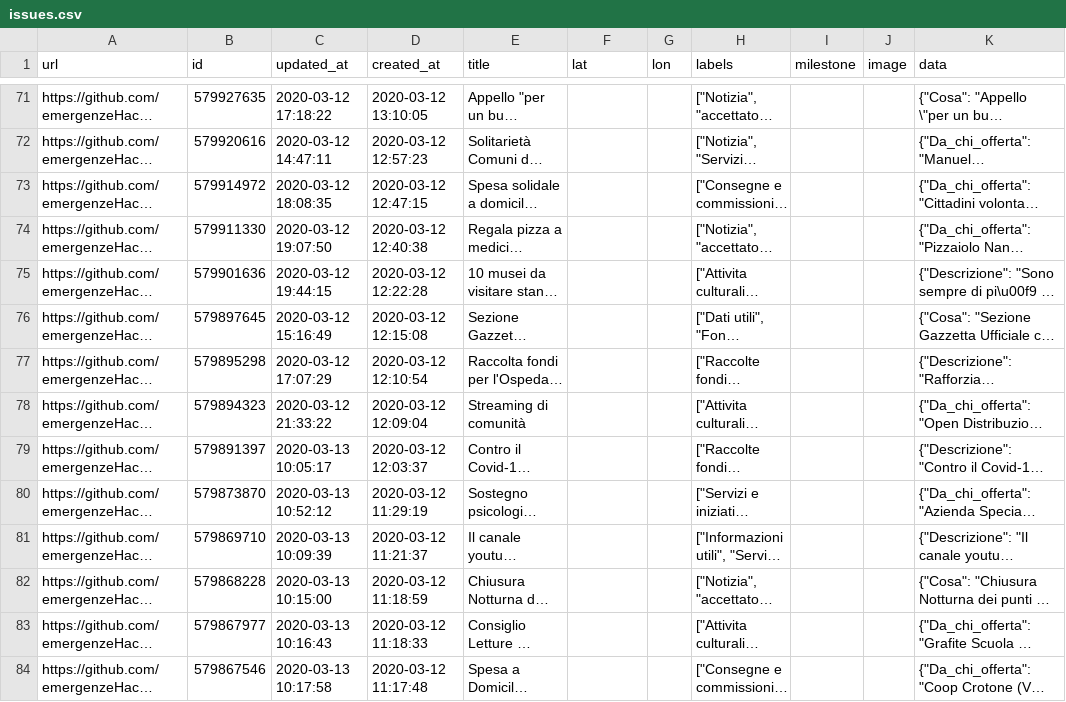
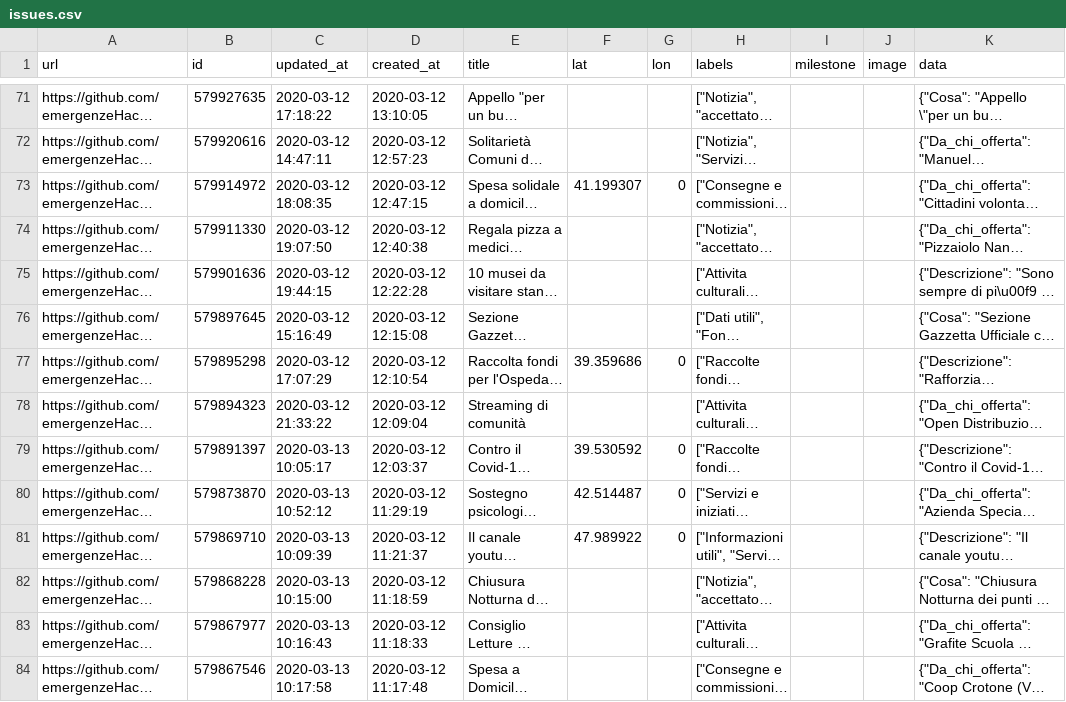
Before and after one commit to emergenzeHack/covid19italia, a CSV file: _data/issues.csv, drawn as a sheet; only a part is shown, gaps mark what is left out; long unchanged cells end in …; the diff covers the shown part only; the diff names each change by its address in the sheet, - before the commit and + after, or states it on an @@ line.

```diff
--- a/_data/issues.csv
+++ b/_data/issues.csv
-F73 (lat): (empty)
+F73 (lat): 41.199307
-G73 (lon): (empty)
+G73 (lon): 0
-F77 (lat): (empty)
+F77 (lat): 39.359686
-G77 (lon): (empty)
+G77 (lon): 0
-F79 (lat): (empty)
+F79 (lat): 39.530592
-G79:G81 (lon): (empty)
+G79:G81 (lon): 0
-F80 (lat): (empty)
+F80 (lat): 42.514487
-F81 (lat): (empty)
+F81 (lat): 47.989922
```
Also changed, not shown: 69 edited cells elsewhere in this file, 2 other files.
